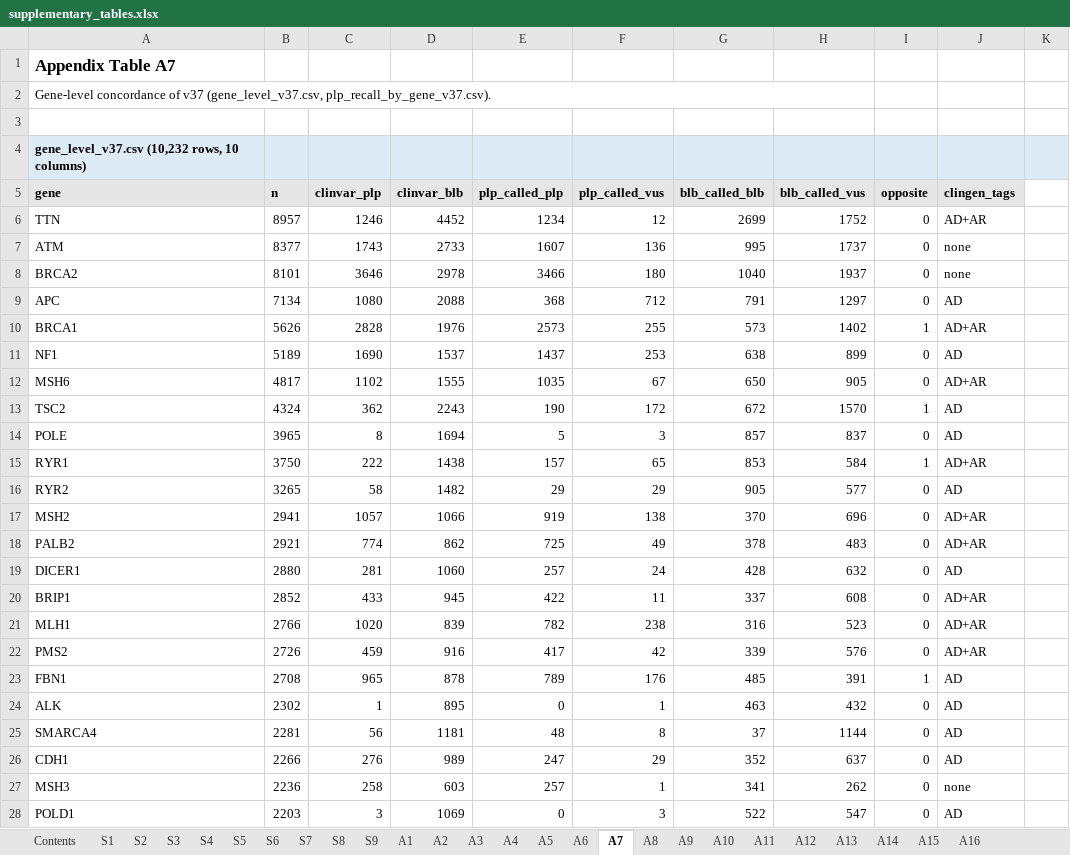
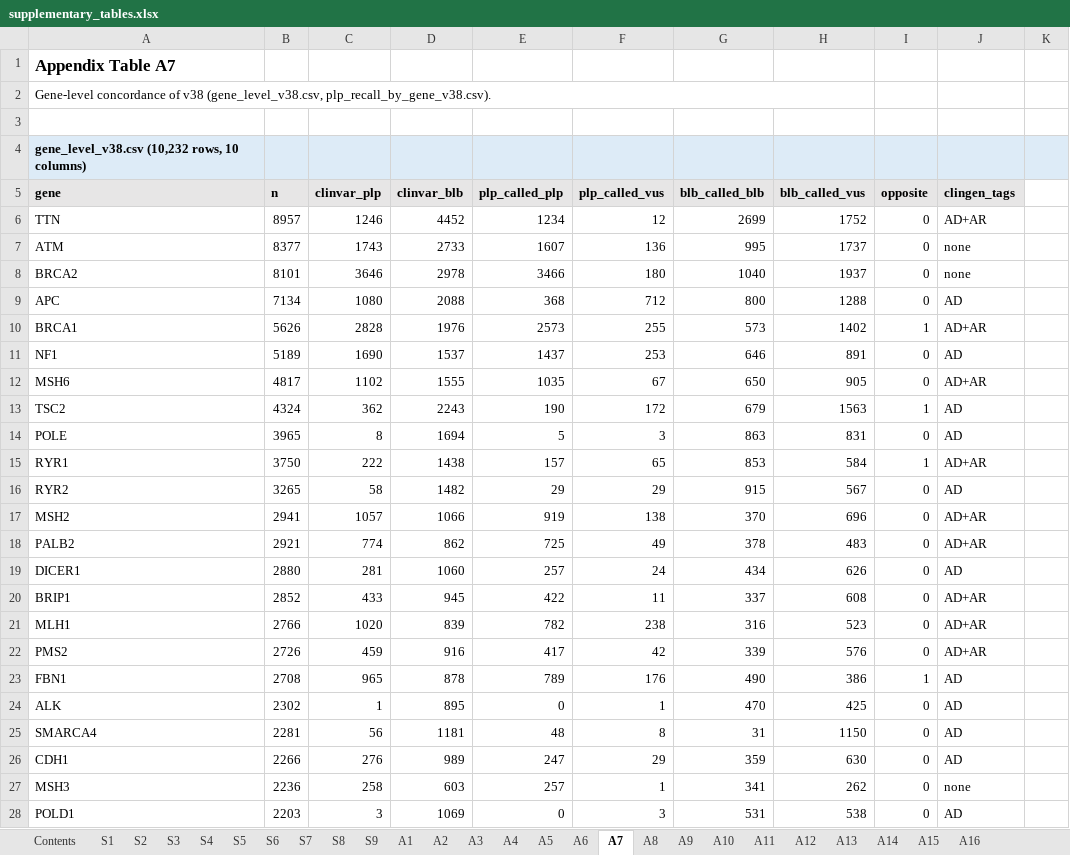
Before and after one commit to Huang-lab/fastVEP, an Excel workbook: manuscript/acmg/supplementary_tables.xlsx, sheet A7, drawn as a sheet; only a part is shown; values as stored, in another font and other column widths than the file's, no borders; the diff covers the shown part only; the diff names each change by its address in the sheet, - before the commit and + after, or states it on an @@ line.

```diff
--- a/manuscript/acmg/supplementary_tables.xlsx (sheet A7)
+++ b/manuscript/acmg/supplementary_tables.xlsx (sheet A7)
-A2 (gene): …concordance of v37 (gene_level_v37.csv, plp_recall_by_gene_v37.csv).
+A2 (gene): …concordance of v38 (gene_level_v38.csv, plp_recall_by_gene_v38.csv).
-A4 (gene): gene_level_v37.csv (10,232 rows, 10 columns)
+A4 (gene): gene_level_v38.csv (10,232 rows, 10 columns)
-G9 (blb_called_blb): 791
+G9 (blb_called_blb): 800
-H9 (blb_called_vus): 1297
+H9 (blb_called_vus): 1288
-G11 (blb_called_blb): 638
+G11 (blb_called_blb): 646
-H11 (blb_called_vus): 899
+H11 (blb_called_vus): 891
-G13 (blb_called_blb): 672
+G13 (blb_called_blb): 679
-H13 (blb_called_vus): 1570
+H13 (blb_called_vus): 1563
-G14 (blb_called_blb): 857
+G14 (blb_called_blb): 863
-H14 (blb_called_vus): 837
+H14 (blb_called_vus): 831
-G16 (blb_called_blb): 905
+G16 (blb_called_blb): 915
-H16 (blb_called_vus): 577
+H16 (blb_called_vus): 567
-G19 (blb_called_blb): 428
+G19 (blb_called_blb): 434
-H19 (blb_called_vus): 632
+H19 (blb_called_vus): 626
-G23 (blb_called_blb): 485
+G23 (blb_called_blb): 490
-H23 (blb_called_vus): 391
+H23 (blb_called_vus): 386
-G24 (blb_called_blb): 463
+G24 (blb_called_blb): 470
-H24 (blb_called_vus): 432
+H24 (blb_called_vus): 425
-G25 (blb_called_blb): 37
+G25 (blb_called_blb): 31
-H25 (blb_called_vus): 1144
+H25 (blb_called_vus): 1150
-G26 (blb_called_blb): 352
+G26 (blb_called_blb): 359
-H26 (blb_called_vus): 637
+H26 (blb_called_vus): 630
-G28 (blb_called_blb): 522
+G28 (blb_called_blb): 531
-H28 (blb_called_vus): 547
+H28 (blb_called_vus): 538
```
Also changed, not shown: 1135 edited cells elsewhere in this sheet, sheet S2, sheet A6, sheet A1, sheet S7, sheet A2, sheet S9, 12 more sheets, 16 other files.
